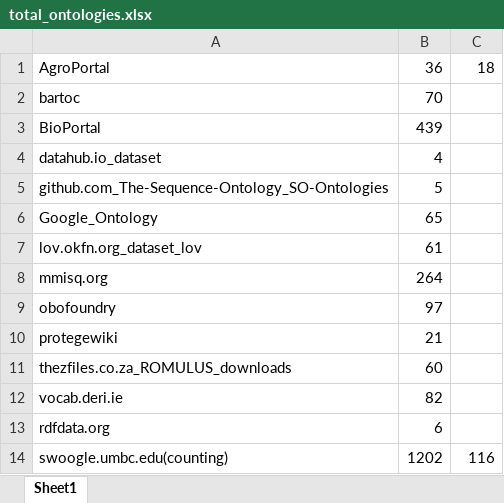
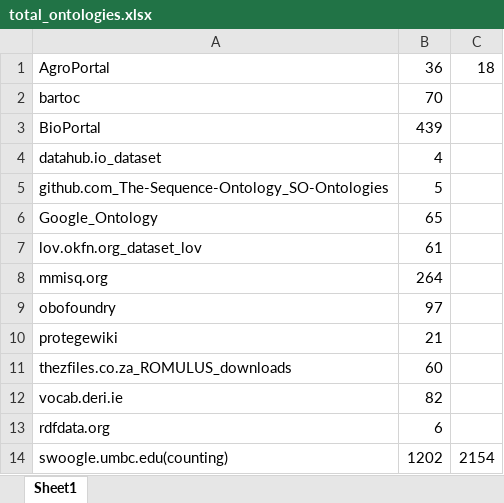
Before and after one commit to priyasatbhaya/tag_distribution, an Excel workbook: excel_files/total_ontologies.xlsx, sheet Sheet1, drawn as a sheet; values as stored, in another font and other column widths than the file's, no borders; the diff names each change by its address in the sheet, - before the commit and + after, or states it on an @@ line.

Commit message:
update

```diff
--- a/excel_files/total_ontologies.xlsx (sheet Sheet1)
+++ b/excel_files/total_ontologies.xlsx (sheet Sheet1)
-C14: 116
+C14: 2154
```
